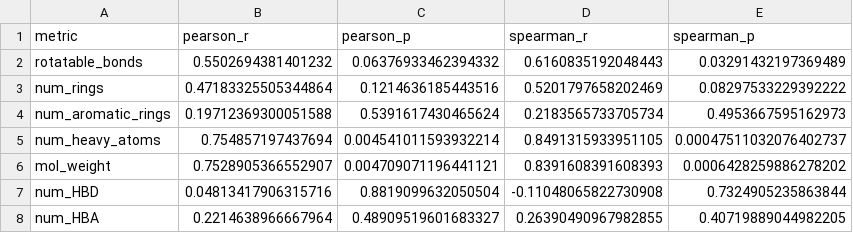
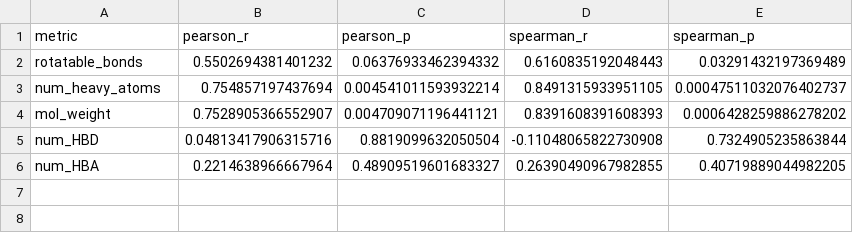
Before and after one commit to ZuzanaNovak/conformation_entropy_project, a CSV file: CREST/results/tables/Sconf_correlation_stats.csv, drawn as a sheet.

```diff
--- a/CREST/results/tables/Sconf_correlation_stats.csv
+++ b/CREST/results/tables/Sconf_correlation_stats.csv
@@ -2,4 +2,2 @@ metric,pearson_r,pearson_p,spearman_r,spearman_p
 rotatable_bonds,0.5502694381401232,0.06376933462394332,0.6160835192048443,0.03291432197369489
-num_rings,0.47183325505344864,0.1214636185443516,0.5201797658202469,0.08297533229392222
-num_aromatic_rings,0.19712369300051588,0.5391617430465624,0.2183565733705734,0.4953667595162973
 num_heavy_atoms,0.754857197437694,0.004541011593932214,0.8491315933951105,0.00047511032076402737
```
Also changed, not shown: CREST/results/tables/007_JAK1_rotatable_bonds.csv, 5 other files.
